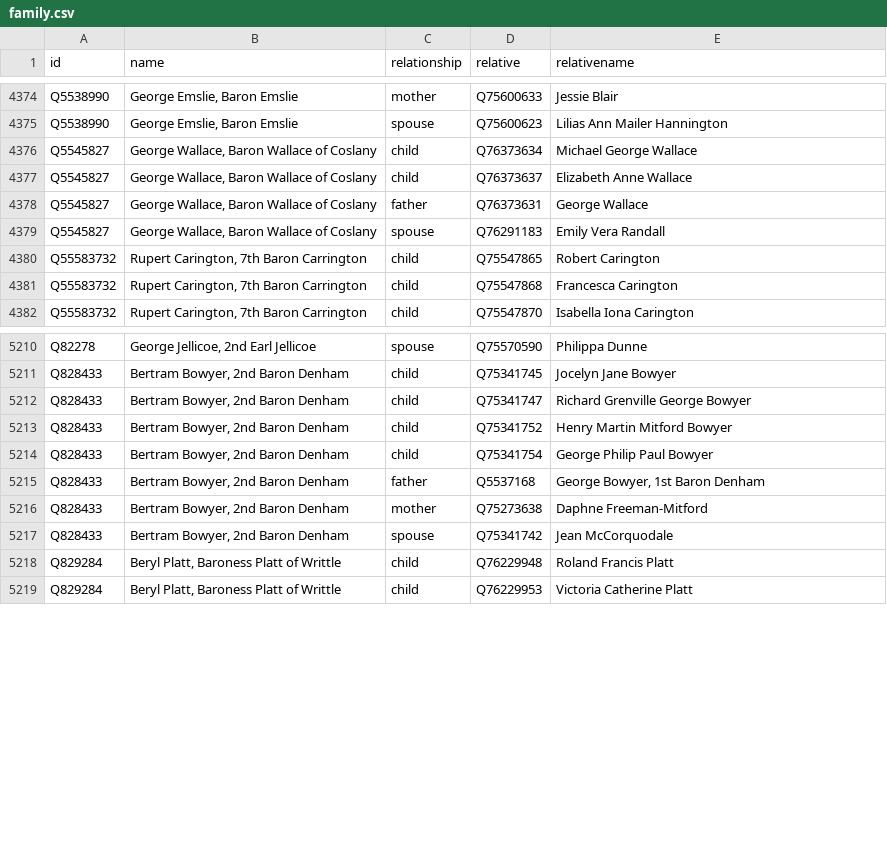
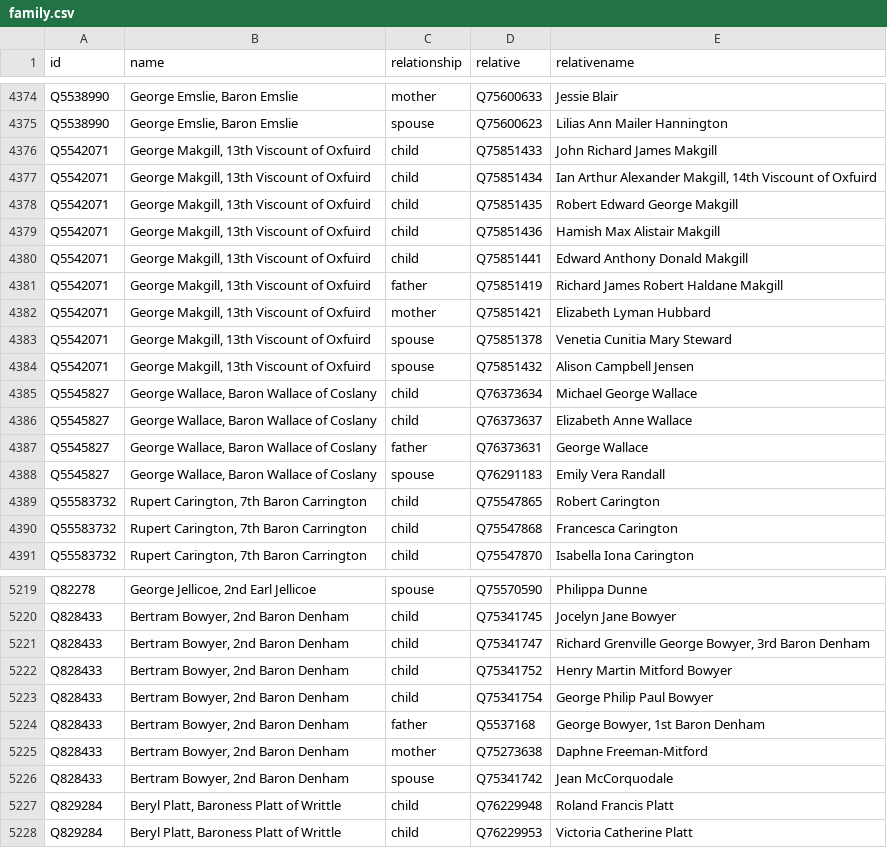
Before and after one commit to every-politician-scrapers/united-kingdom-cabinet, a CSV file: html/family.csv, drawn as a sheet; only a part is shown, gaps mark what is left out.

```diff
--- a/html/family.csv
+++ b/html/family.csv
@@ -4375,2 +4375,11 @@ Q5538990,"George Emslie, Baron Emslie",mother,Q75600633,Jessie Blair
 Q5538990,"George Emslie, Baron Emslie",spouse,Q75600623,Lilias Ann Mailer Hannington
+Q5542071,"George Makgill, 13th Viscount of Oxfuird",child,Q75851433,John Richard James Makgill
+Q5542071,"George Makgill, 13th Viscount of Oxfuird",child,Q75851434,"Ian Arthur Alexander Makgill, 14th Viscount of Oxfuird"
+Q5542071,"George Makgill, 13th Viscount of Oxfuird",child,Q75851435,Robert Edward George Makgill
+Q5542071,"George Makgill, 13th Viscount of Oxfuird",child,Q75851436,Hamish Max Alistair Makgill
+Q5542071,"George Makgill, 13th Viscount of Oxfuird",child,Q75851441,Edward Anthony Donald Makgill
+Q5542071,"George Makgill, 13th Viscount of Oxfuird",father,Q75851419,Richard James Robert Haldane Makgill
+Q5542071,"George Makgill, 13th Viscount of Oxfuird",mother,Q75851421,Elizabeth Lyman Hubbard
+Q5542071,"George Makgill, 13th Viscount of Oxfuird",spouse,Q75851378,Venetia Cunitia Mary Steward
+Q5542071,"George Makgill, 13th Viscount of Oxfuird",spouse,Q75851432,Alison Campbell Jensen
 Q5545827,"George Wallace, Baron Wallace of Coslany",child,Q76373634,Michael George Wallace
@@ -5211,3 +5220,3 @@ Q82278,"George Jellicoe, 2nd Earl Jellicoe",spouse,Q75570590,Philippa Dunne
 Q828433,"Bertram Bowyer, 2nd Baron Denham",child,Q75341745,Jocelyn Jane Bowyer
-Q828433,"Bertram Bowyer, 2nd Baron Denham",child,Q75341747,Richard Grenville George Bowyer
+Q828433,"Bertram Bowyer, 2nd Baron Denham",child,Q75341747,"Richard Grenville George Bowyer, 3rd Baron Denham"
 Q828433,"Bertram Bowyer, 2nd Baron Denham",child,Q75341752,Henry Martin Mitford Bowyer
```
Also changed, not shown: html/holders21.csv, html/legislators.csv, 1 other file.
